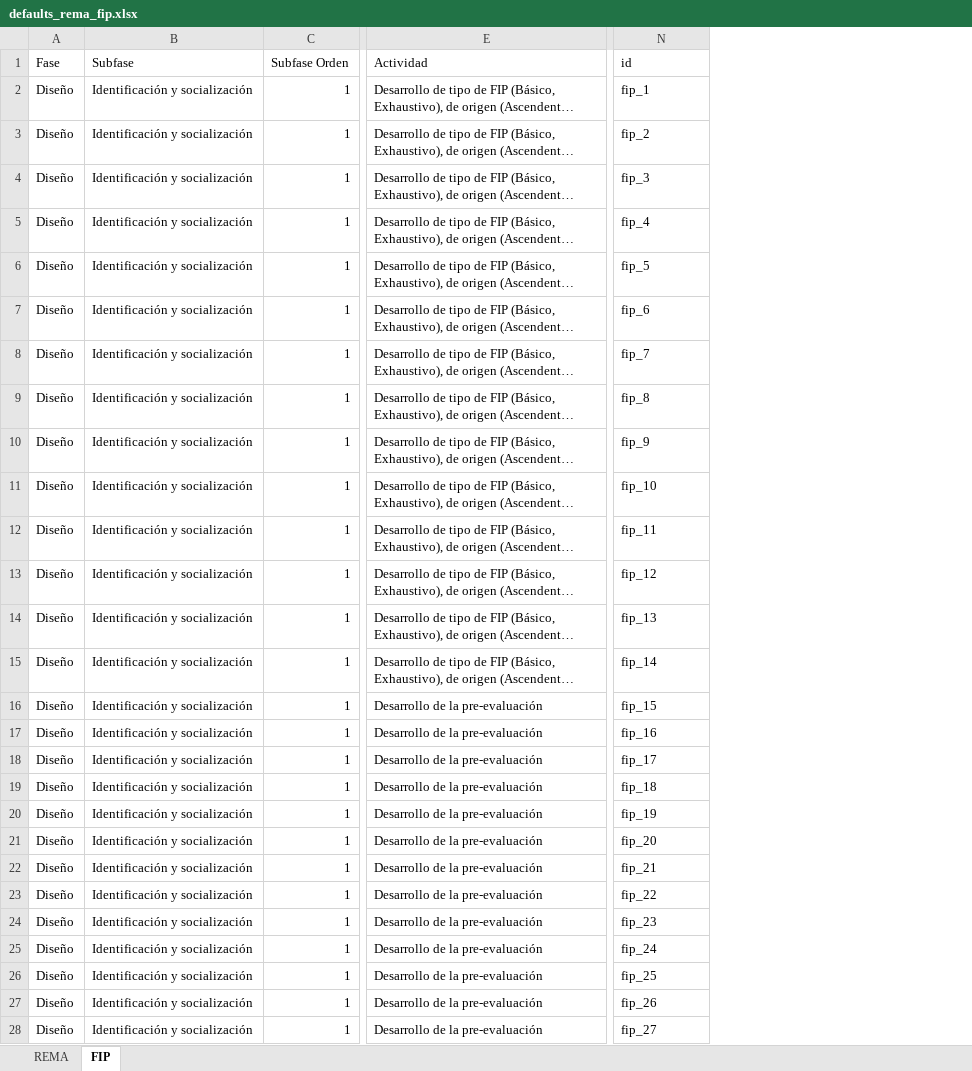
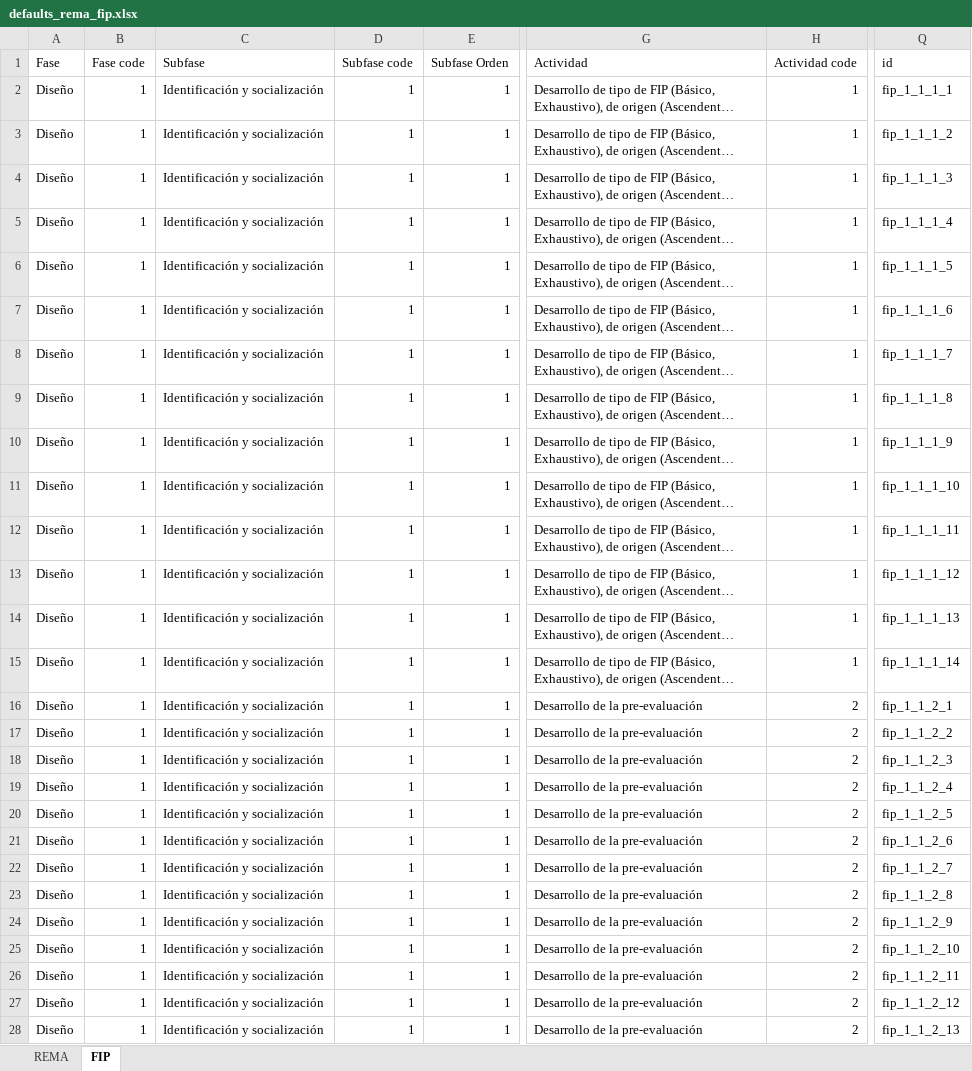
Before and after one commit to InnovacionAzul/AppCosteo, an Excel workbook: www/defaults_rema_fip.xlsx, sheet FIP, drawn as a sheet; only a part is shown, gaps mark what is left out; long unchanged cells end in …; values as stored, in another font and other column widths than the file's, no borders; addresses are those after the commit; the diff covers the shown part only; the diff names each change by its address in the sheet, - before the commit and + after, or states it on an @@ line.

```diff
--- a/www/defaults_rema_fip.xlsx (sheet FIP)
+++ b/www/defaults_rema_fip.xlsx (sheet FIP)
+column B (Fase code), rows 2-28: all 1
+column D (Subfase code), rows 2-28: all 1
+column H (Actividad code), rows 2-28: 1 | 1 | 1 | 1 | 1 | 1 | 1 | 1 | 1 | 1 | 1 | 1 | 1 | 1 | 2 | 2 | 2 | 2 | 2 | 2 | 2 | 2 | 2 | 2 | 2 | 2 | 2
-Q2 (id): fip_1
+Q2 (id): fip_1_1_1_1
-Q3 (id): fip_2
+Q3 (id): fip_1_1_1_2
-Q4 (id): fip_3
+Q4 (id): fip_1_1_1_3
-Q5 (id): fip_4
+Q5 (id): fip_1_1_1_4
-Q6 (id): fip_5
+Q6 (id): fip_1_1_1_5
-Q7 (id): fip_6
+Q7 (id): fip_1_1_1_6
-Q8 (id): fip_7
+Q8 (id): fip_1_1_1_7
-Q9 (id): fip_8
+Q9 (id): fip_1_1_1_8
-Q10 (id): fip_9
+Q10 (id): fip_1_1_1_9
-Q11 (id): fip_10
+Q11 (id): fip_1_1_1_10
-Q12 (id): fip_11
+Q12 (id): fip_1_1_1_11
-Q13 (id): fip_12
+Q13 (id): fip_1_1_1_12
-Q14 (id): fip_13
+Q14 (id): fip_1_1_1_13
-Q15 (id): fip_14
+Q15 (id): fip_1_1_1_14
-Q16 (id): fip_15
+Q16 (id): fip_1_1_2_1
-Q17 (id): fip_16
+Q17 (id): fip_1_1_2_2
-Q18 (id): fip_17
+Q18 (id): fip_1_1_2_3
-Q19 (id): fip_18
+Q19 (id): fip_1_1_2_4
-Q20 (id): fip_19
+Q20 (id): fip_1_1_2_5
-Q21 (id): fip_20
+Q21 (id): fip_1_1_2_6
-Q22 (id): fip_21
+Q22 (id): fip_1_1_2_7
-Q23 (id): fip_22
+Q23 (id): fip_1_1_2_8
-Q24 (id): fip_23
+Q24 (id): fip_1_1_2_9
-Q25 (id): fip_24
+Q25 (id): fip_1_1_2_10
-Q26 (id): fip_25
+Q26 (id): fip_1_1_2_11
-Q27 (id): fip_26
+Q27 (id): fip_1_1_2_12
-Q28 (id): fip_27
+Q28 (id): fip_1_1_2_13
```
Also changed, not shown: 449 edited cells elsewhere in this sheet, sheet REMA, formulas that keep their value.
